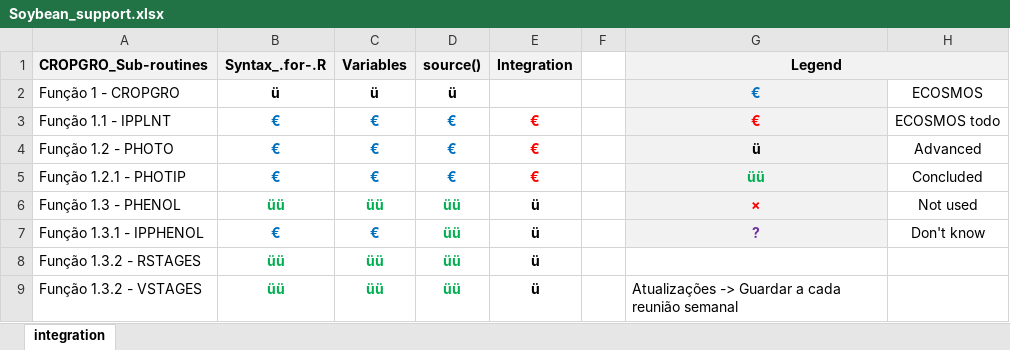
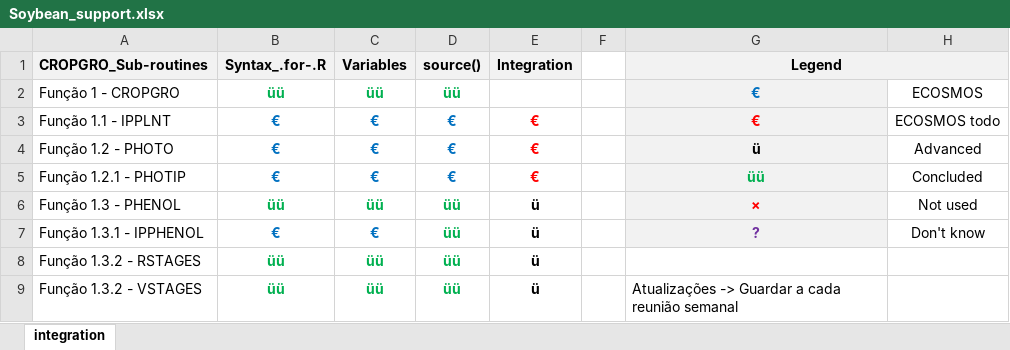
Before and after one commit to JBortolucci/ECOSMOS, an Excel workbook: R/CropModels/Soybean/Soybean_support.xlsx, sheet integration, drawn as a sheet; only a part is shown; values as stored, in another font and other column widths than the file's, no borders; the diff names each change by its address in the sheet, - before the commit and + after, or states it on an @@ line.

```diff
--- a/R/CropModels/Soybean/Soybean_support.xlsx (sheet integration)
+++ b/R/CropModels/Soybean/Soybean_support.xlsx (sheet integration)
-B2 (Syntax_.for-.R): ü
+B2 (Syntax_.for-.R): üü
-B2:D2 text colour: black
+B2:D2 text colour: #00B050
-C2 (Variables): ü
+C2 (Variables): üü
-D2 (source()): ü
+D2 (source()): üü
```
Also changed, not shown: 1 other file.
